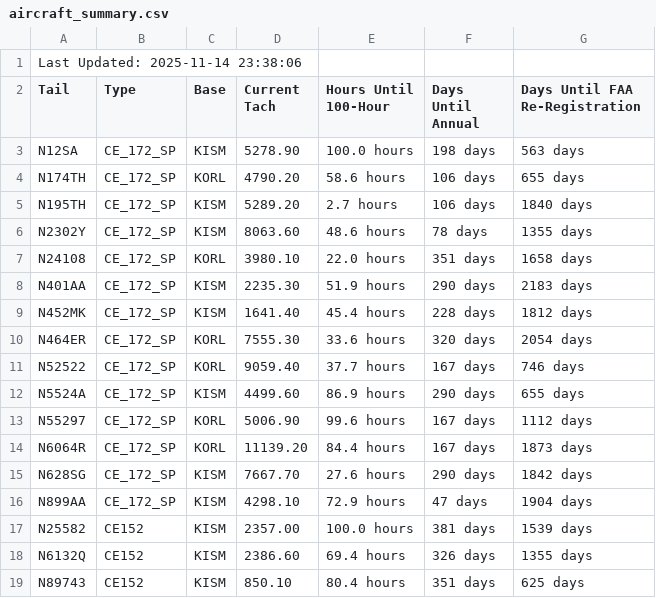
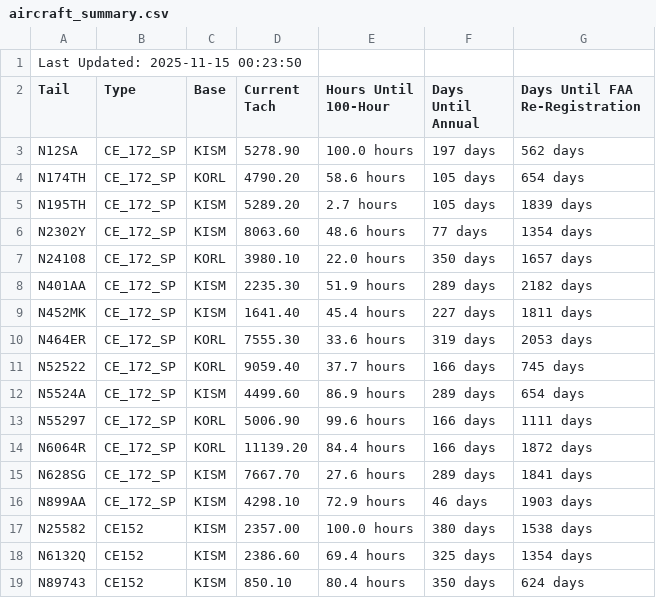
Before and after one commit to andrehebra/myfbo-hours-tracking, a CSV file: aircraft_summary.csv, drawn as a sheet; only a part is shown; the diff covers the shown part only.

Commit message:
update at 2025-11-15 00:24:02

```diff
--- a/aircraft_summary.csv
+++ b/aircraft_summary.csv
@@ -1,19 +1,19 @@
-Last Updated: 2025-11-14 23:38:06
+Last Updated: 2025-11-15 00:23:50
 Tail,Type,Base,Current Tach,Hours Until 100-Hour,Days Until Annual,Days Until FAA Re-Registration
-N12SA,CE_172_SP,KISM,5278.90,100.0 hours,198 days,563 days
-N174TH,CE_172_SP,KORL,4790.20,58.6 hours,106 days,655 days
-N195TH,CE_172_SP,KISM,5289.20,2.7 hours,106 days,1840 days
-N2302Y,CE_172_SP,KISM,8063.60,48.6 hours,78 days,1355 days
-N24108,CE_172_SP,KORL,3980.10,22.0 hours,351 days,1658 days
-N401AA,CE_172_SP,KISM,2235.30,51.9 hours,290 days,2183 days
-N452MK,CE_172_SP,KISM,1641.40,45.4 hours,228 days,1812 days
-N464ER,CE_172_SP,KORL,7555.30,33.6 hours,320 days,2054 days
-N52522,CE_172_SP,KORL,9059.40,37.7 hours,167 days,746 days
-N5524A,CE_172_SP,KISM,4499.60,86.9 hours,290 days,655 days
-N55297,CE_172_SP,KORL,5006.90,99.6 hours,167 days,1112 days
-N6064R,CE_172_SP,KORL,11139.20,84.4 hours,167 days,1873 days
-N628SG,CE_172_SP,KISM,7667.70,27.6 hours,290 days,1842 days
-N899AA,CE_172_SP,KISM,4298.10,72.9 hours,47 days,1904 days
-N25582,CE152,KISM,2357.00,100.0 hours,381 days,1539 days
-N6132Q,CE152,KISM,2386.60,69.4 hours,326 days,1355 days
-N89743,CE152,KISM,850.10,80.4 hours,351 days,625 days
+N12SA,CE_172_SP,KISM,5278.90,100.0 hours,197 days,562 days
+N174TH,CE_172_SP,KORL,4790.20,58.6 hours,105 days,654 days
+N195TH,CE_172_SP,KISM,5289.20,2.7 hours,105 days,1839 days
+N2302Y,CE_172_SP,KISM,8063.60,48.6 hours,77 days,1354 days
+N24108,CE_172_SP,KORL,3980.10,22.0 hours,350 days,1657 days
+N401AA,CE_172_SP,KISM,2235.30,51.9 hours,289 days,2182 days
+N452MK,CE_172_SP,KISM,1641.40,45.4 hours,227 days,1811 days
+N464ER,CE_172_SP,KORL,7555.30,33.6 hours,319 days,2053 days
+N52522,CE_172_SP,KORL,9059.40,37.7 hours,166 days,745 days
+N5524A,CE_172_SP,KISM,4499.60,86.9 hours,289 days,654 days
+N55297,CE_172_SP,KORL,5006.90,99.6 hours,166 days,1111 days
+N6064R,CE_172_SP,KORL,11139.20,84.4 hours,166 days,1872 days
+N628SG,CE_172_SP,KISM,7667.70,27.6 hours,289 days,1841 days
+N899AA,CE_172_SP,KISM,4298.10,72.9 hours,46 days,1903 days
+N25582,CE152,KISM,2357.00,100.0 hours,380 days,1538 days
+N6132Q,CE152,KISM,2386.60,69.4 hours,325 days,1354 days
+N89743,CE152,KISM,850.10,80.4 hours,350 days,624 days
```
Also changed, not shown: 6 edited cells elsewhere in this file.
